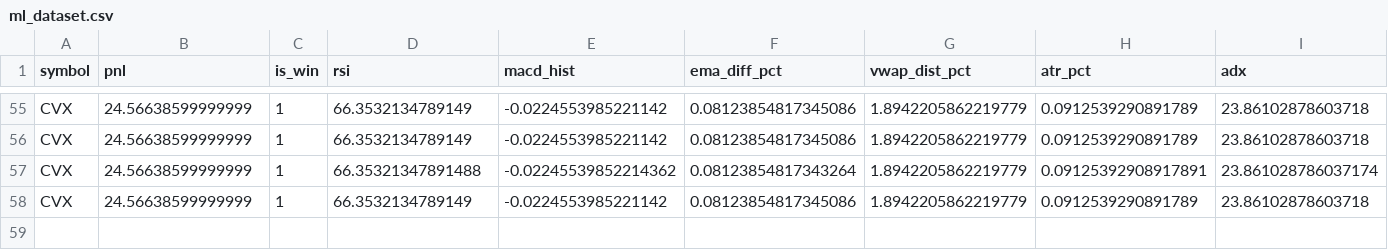
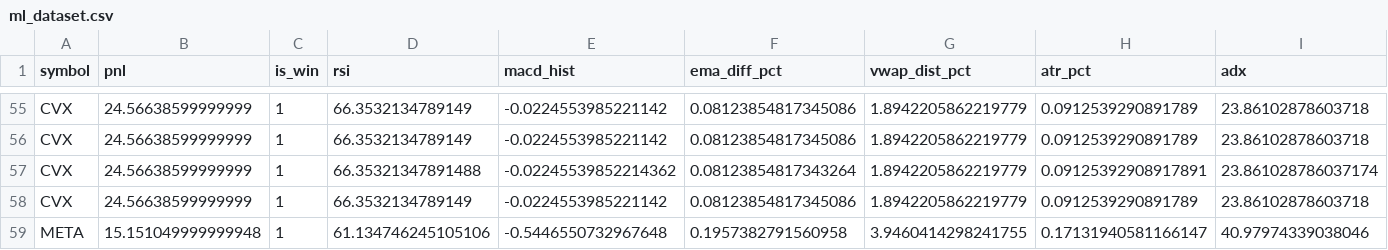
Before and after one commit to androsja/h_a_p_inv, a CSV file: shared/data/ml_dataset.csv, drawn as a sheet; only a part is shown, gaps mark what is left out; rows hold the shown columns only; the diff names each change by its address in the sheet, - before the commit and + after, or states it on an @@ line.

```diff
--- a/shared/data/ml_dataset.csv
+++ b/shared/data/ml_dataset.csv
+row 59: META | 15.151049999999948 | 1 | 61.134746245105106 | -0.5446550732967648 | 0.1957382791560958 | 3.9460414298241755 | 0.17131940581166147 | 40.97974339038046
```
Also changed, not shown: shared/data/trade_journal.csv, 7 other files.
